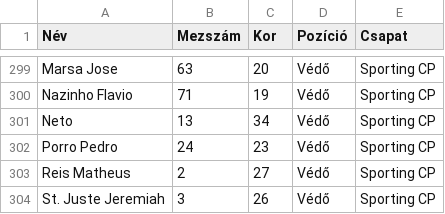
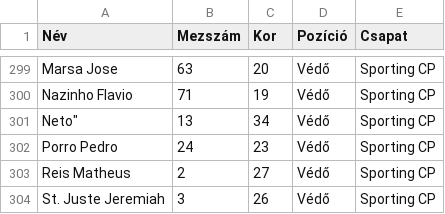
Before and after one commit to Zeteny06/Pythonprojectmunka, a CSV file: Játékosok.csv, drawn as a sheet; only a part is shown, gaps mark what is left out.

Commit message:
kész teljes csv #7

```diff
--- a/Játékosok.csv
+++ b/Játékosok.csv
@@ -300,4 +300,3 @@ Marsa Jose;63;20;Védő;Sporting CP
 Nazinho Flavio;71;19;Védő;Sporting CP
-"
-Neto";13;34;Védő;Sporting CP
+Neto";13;34;Védő;Sporting CP
 Porro Pedro;24;23;Védő;Sporting CP
```
